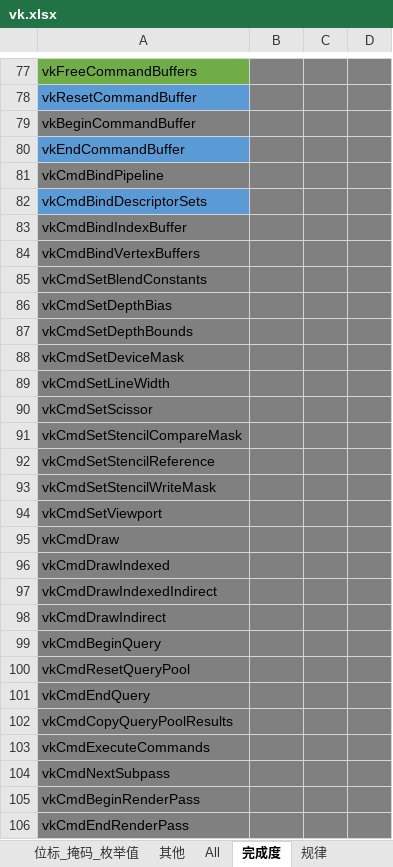
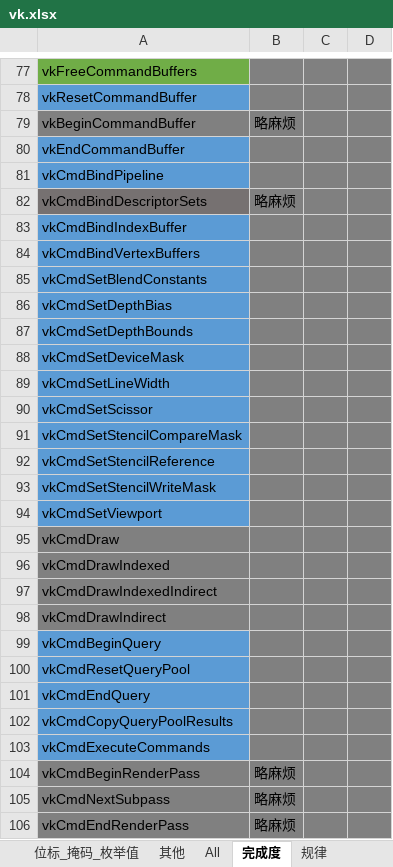
Before and after one commit to StromAI/laka_vulkan, an Excel workbook: laka_vulkan/vk.xlsx, sheet 完成度, drawn as a sheet; only a part is shown, gaps mark what is left out; values as stored, in another font and other column widths than the file's, no borders; removed rows and columns are numbered as before the commit, all else as after; the diff covers the shown part only; the diff names each change by its address in the sheet, - before the commit and + after, or states it on an @@ line.

```diff
--- a/laka_vulkan/vk.xlsx (sheet 完成度)
+++ b/laka_vulkan/vk.xlsx (sheet 完成度)
-B79: (empty)
+B79: 略麻烦
-A81 fill: #808080
+A81 fill: #5B9BD5
-A82 fill: #5B9BD5
+A82 fill: #767171
-B82: (empty)
+B82: 略麻烦
-A83:A94 fill: #808080
+A83:A94 fill: #5B9BD5
-A99:A103 fill: #808080
+A99:A103 fill: #5B9BD5
-row 104: vkCmdNextSubpass
-B104: (empty)
+B104: 略麻烦
+row 105: vkCmdNextSubpass | 略麻烦
-B106: (empty)
+B106: 略麻烦
```
Also changed, not shown: 64 edited cells and cell formats elsewhere in this sheet, sheet 规律, 2 other files.
